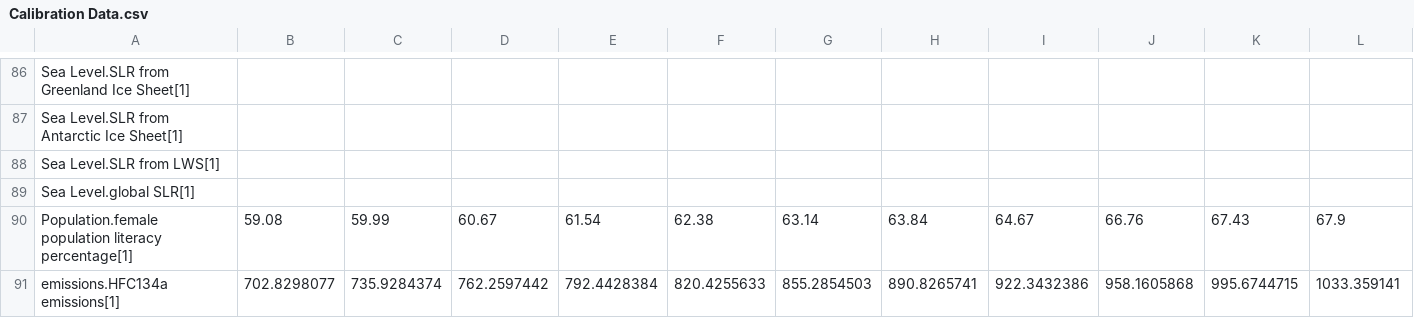
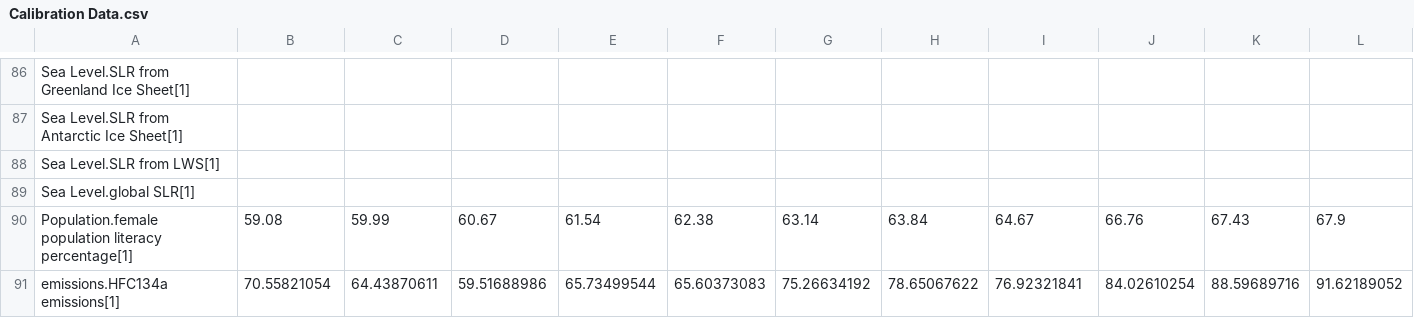
Before and after one commit to metno/WorldTransFRIDA, a CSV file: Data/Calibration Data.csv, drawn as a sheet; only a part is shown, gaps mark what is left out; removed rows and columns are numbered as before the commit, all else as after; rows hold the shown columns only; the diff names each change by its address in the sheet, - before the commit and + after, or states it on an @@ line.

Commit message:
HFC134a emissions update to new data from Chris W and Chris S

```diff
--- a/Data/Calibration Data.csv
+++ b/Data/Calibration Data.csv
-row 91: emissions.HFC134a emissions[1] | 702.8298077 | 735.9284374 | 762.2597442 | 792.4428384 | 820.4255633 | 855.2854503 | 890.8265741 | 922.3432386 | 958.1605868 | 995.6744715 | 1033.359141
+row 91: emissions.HFC134a emissions[1] | 70.55821054 | 64.43870611 | 59.51688986 | 65.73499544 | 65.60373083 | 75.26634192 | 78.65067622 | 76.92321841 | 84.02610254 | 88.59689716 | 91.62189052
```
Also changed, not shown: 4 other files.
